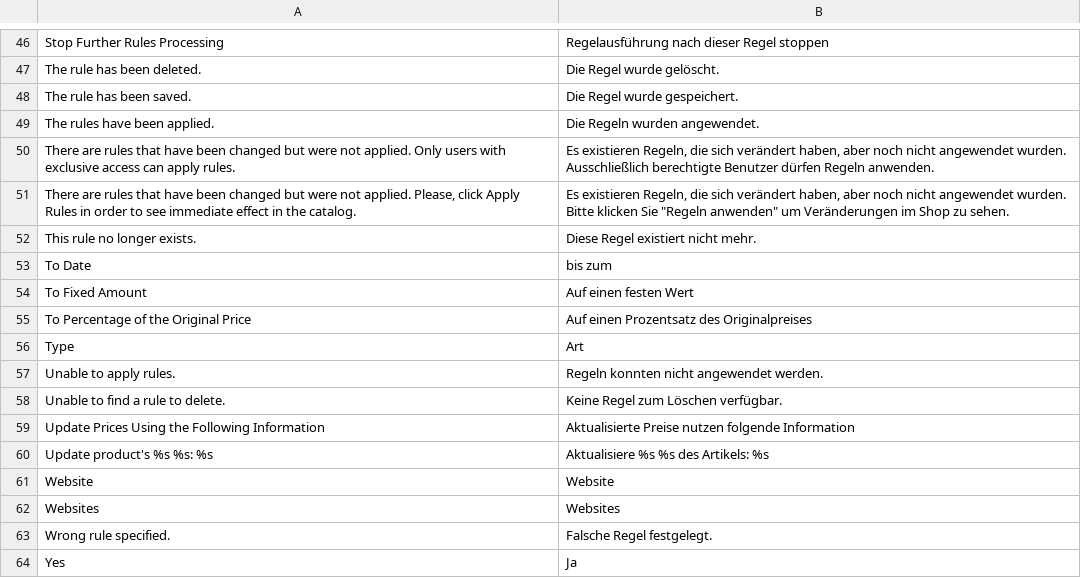
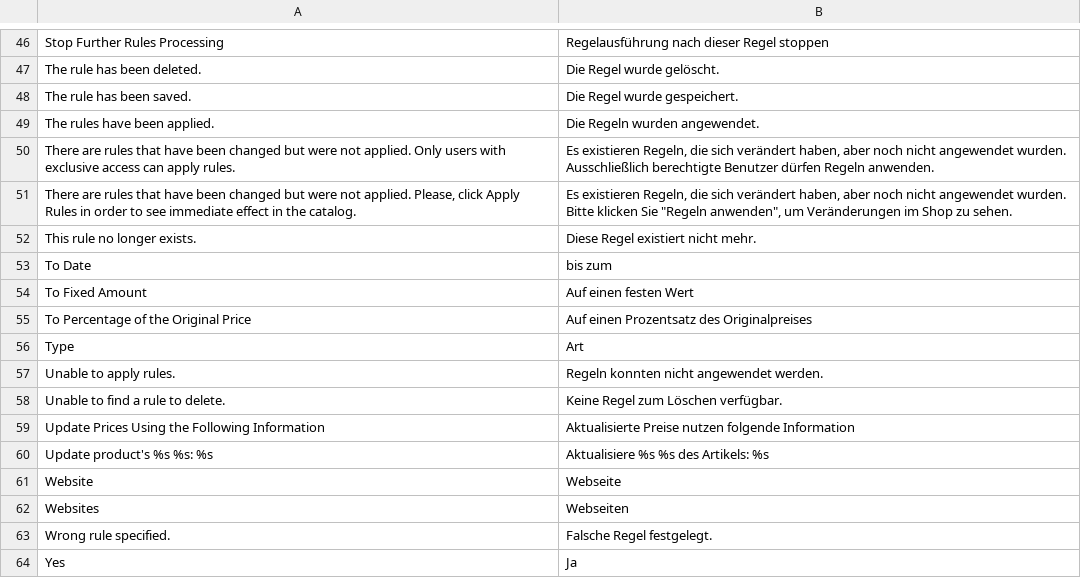
Before and after one commit to riconeitzel/German_LocalePack_de_DE, a CSV file: app/locale/de_DE/Mage_CatalogRule.csv, drawn as a sheet; only a part is shown, gaps mark what is left out.

```diff
--- a/app/locale/de_DE/Mage_CatalogRule.csv
+++ b/app/locale/de_DE/Mage_CatalogRule.csv
@@ -50,3 +50,3 @@
 "There are rules that have been changed but were not applied. Only users with exclusive access can apply rules.","Es existieren Regeln, die sich verändert haben, aber noch nicht angewendet wurden. Ausschließlich berechtigte Benutzer dürfen Regeln anwenden."
-"There are rules that have been changed but were not applied. Please, click Apply Rules in order to see immediate effect in the catalog.","Es existieren Regeln, die sich verändert haben, aber noch nicht angewendet wurden. Bitte klicken Sie ""Regeln anwenden"" um Veränderungen im Shop zu sehen."
+"There are rules that have been changed but were not applied. Please, click Apply Rules in order to see immediate effect in the catalog.","Es existieren Regeln, die sich verändert haben, aber noch nicht angewendet wurden. Bitte klicken Sie ""Regeln anwenden"", um Veränderungen im Shop zu sehen."
 "This rule no longer exists.","Diese Regel existiert nicht mehr."
@@ -60,4 +60,4 @@
 "Update product's %s %s: %s","Aktualisiere %s %s des Artikels: %s"
-"Website","Website"
-"Websites","Websites"
+"Website","Webseite"
+"Websites","Webseiten"
 "Wrong rule specified.","Falsche Regel festgelegt."
```
Also changed, not shown: app/locale/de_DE/Mage_Eav.csv, app/locale/de_DE/Mage_Newsletter.csv, 36 other files.
